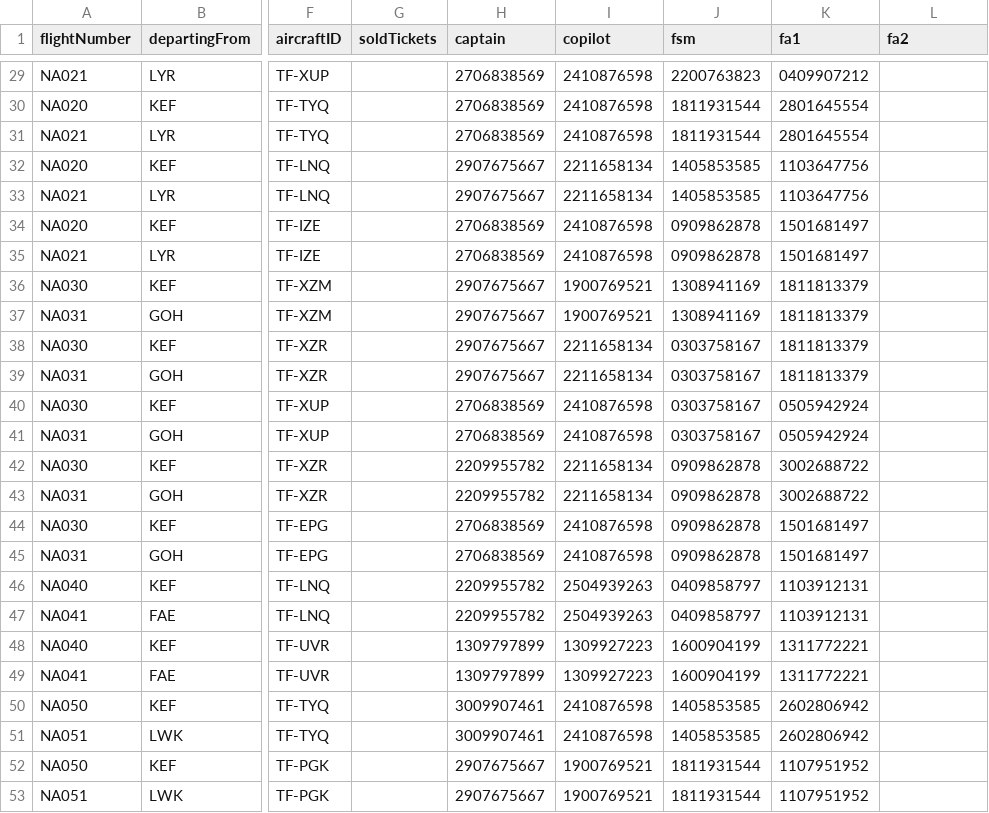
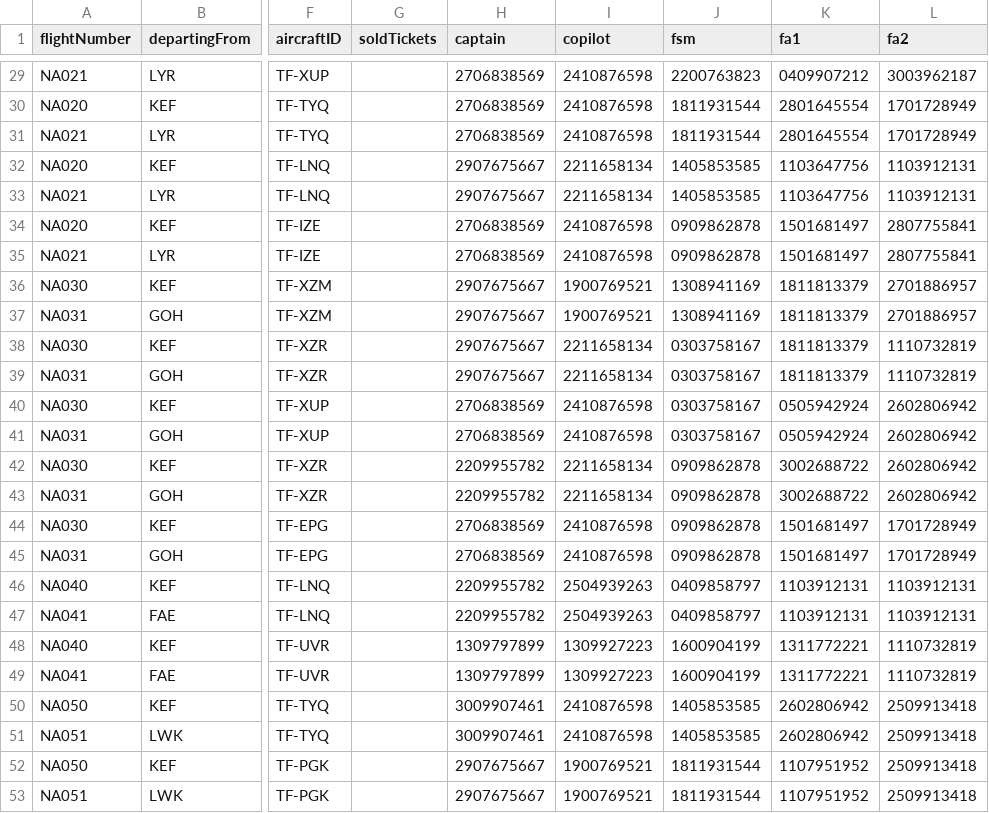
Before and after one commit to hildurmargret/verklegt_namskeid_1, a CSV file: csvFiles/PastFlights copy.csv, drawn as a sheet; only a part is shown, gaps mark what is left out; the diff covers the shown part only; the diff names each change by its address in the sheet, - before the commit and + after, or states it on an @@ line.

```diff
--- a/csvFiles/PastFlights copy.csv
+++ b/csvFiles/PastFlights copy.csv
-L29 (fa2): (empty)
+L29 (fa2): 3003962187
-L30:L31 (fa2): (empty)
+L30:L31 (fa2): 1701728949
-L32:L33 (fa2): (empty)
+L32:L33 (fa2): 1103912131
-L34:L35 (fa2): (empty)
+L34:L35 (fa2): 2807755841
-L36:L37 (fa2): (empty)
+L36:L37 (fa2): 2701886957
-L38:L39 (fa2): (empty)
+L38:L39 (fa2): 1110732819
-L40:L43 (fa2): (empty)
+L40:L43 (fa2): 2602806942
-L44:L45 (fa2): (empty)
+L44:L45 (fa2): 1701728949
-L46:L47 (fa2): (empty)
+L46:L47 (fa2): 1103912131
-L48:L49 (fa2): (empty)
+L48:L49 (fa2): 1110732819
-L50:L53 (fa2): (empty)
+L50:L53 (fa2): 2509913418
```
Also changed, not shown: 28 edited cells elsewhere in this file, csvFiles/UpcomingFlights copy3.csv, 10 other files.
